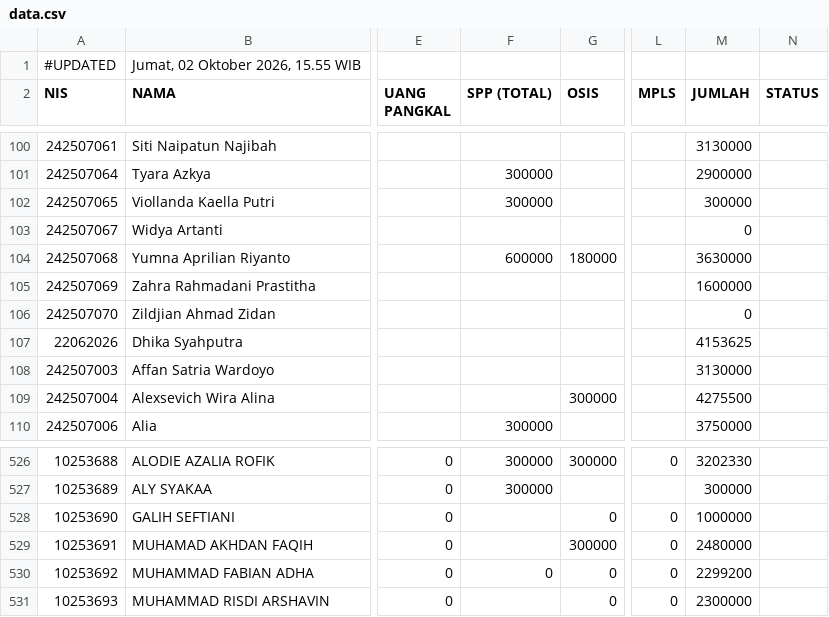
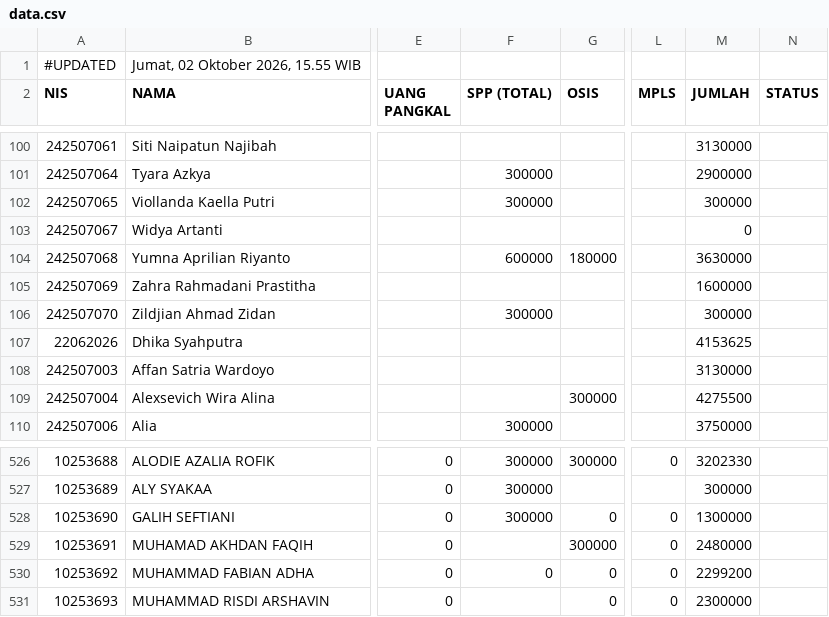
Before and after one commit to yayasanambadar/info-keuangan, a CSV file: data.csv, drawn as a sheet; only a part is shown, gaps mark what is left out; the diff names each change by its address in the sheet, - before the commit and + after, or states it on an @@ line.

Commit message:
Update data tagihan siswa — 2/10/2026, 15.55.34

```diff
--- a/data.csv
+++ b/data.csv
-F106 (SPP (TOTAL)): (empty)
+F106 (SPP (TOTAL)): 300000
-M106 (JUMLAH): 0
+M106 (JUMLAH): 300000
-F528 (SPP (TOTAL)): (empty)
+F528 (SPP (TOTAL)): 300000
-M528 (JUMLAH): 1000000
+M528 (JUMLAH): 1300000
```
